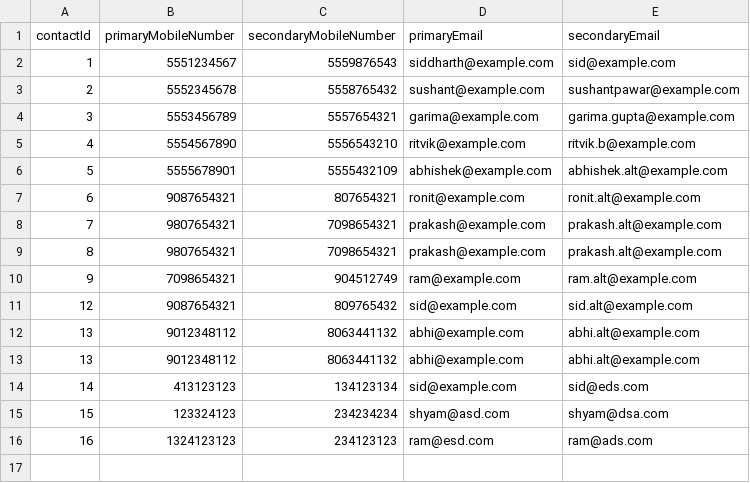
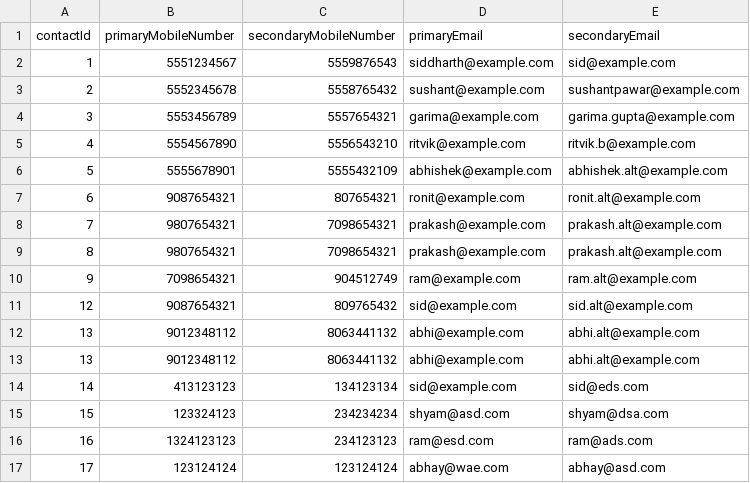
Before and after one commit to siddharthvats14/UserProfile-Microservices, a CSV file: contact-service/src/main/resources/contact.csv, drawn as a sheet; the diff names each change by its address in the sheet, - before the commit and + after, or states it on an @@ line.

```diff
--- a/contact-service/src/main/resources/contact.csv
+++ b/contact-service/src/main/resources/contact.csv
+row 17: 17 | 123124124 | 123124124 | abhay@wae.com | abhay@asd.com
```
Also changed, not shown: address-service/src/main/resources/address.csv, address-service/target/classes/address.csv, 14 other files.
